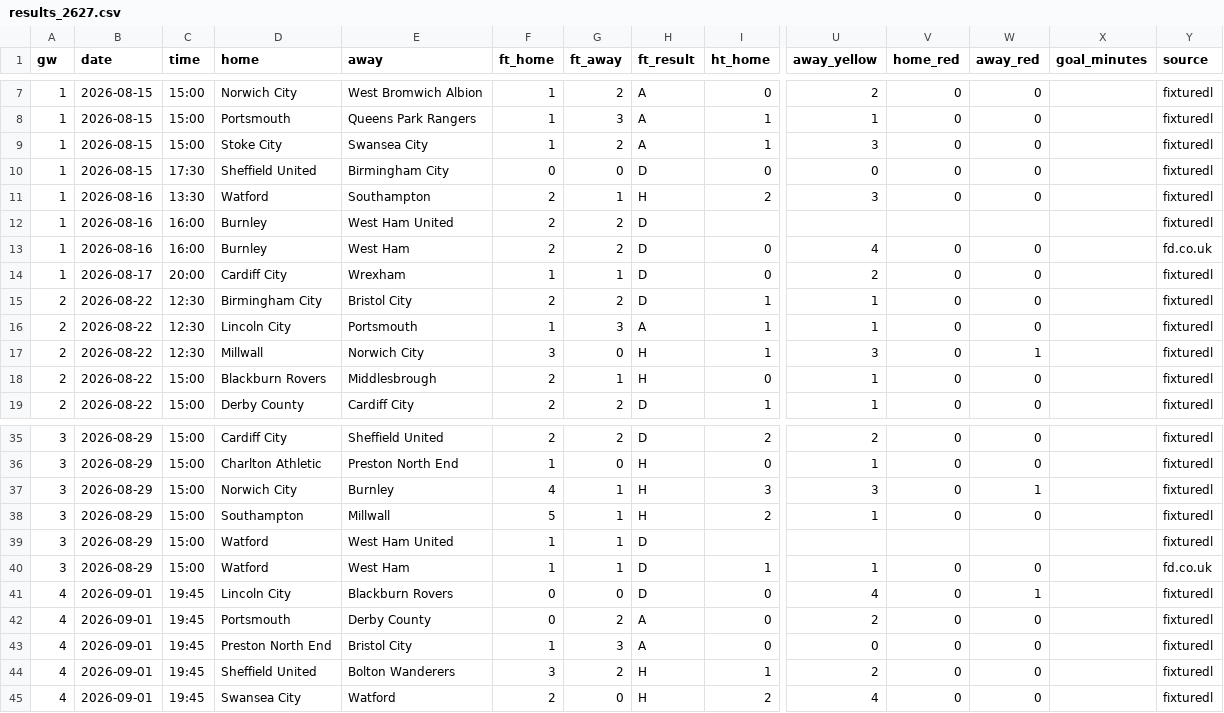
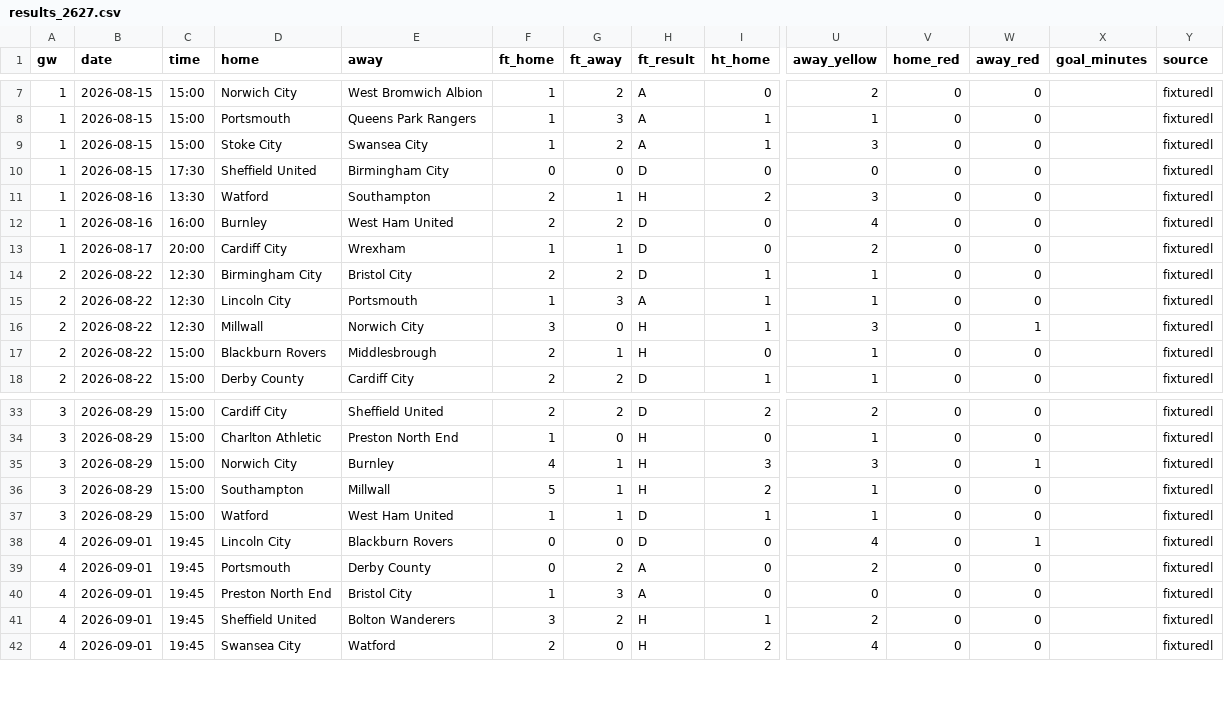
Before and after one commit to oladeeayo/open-matchday, a CSV file: data/ENG_2_championship/results_2627.csv, drawn as a sheet; only a part is shown, gaps mark what is left out; removed rows and columns are numbered as before the commit, all else as after; rows hold the shown columns only; the diff covers the shown part only; the diff names each change by its address in the sheet, - before the commit and + after, or states it on an @@ line.

```diff
--- a/data/ENG_2_championship/results_2627.csv
+++ b/data/ENG_2_championship/results_2627.csv
-row 12: 1 | 2026-08-16 | 16:00 | Burnley | West Ham United | 2 | 2 | D |  |  |  |  |  | fixturedl
-E12 (away): West Ham
+E12 (away): West Ham United
-Y12 (source): fd.co.uk
+Y12 (source): fixturedl
-row 39: 3 | 2026-08-29 | 15:00 | Watford | West Ham United | 1 | 1 | D |  |  |  |  |  | fixturedl
-E37 (away): West Ham
+E37 (away): West Ham United
-Y37 (source): fd.co.uk
+Y37 (source): fixturedl
```
Also changed, not shown: 6 removed rows and 20 edited cells elsewhere in this file, data/ENG_3_league-one/results_2627.csv, data/ENG_4_league-two/results_2627.csv, 47 other files.
